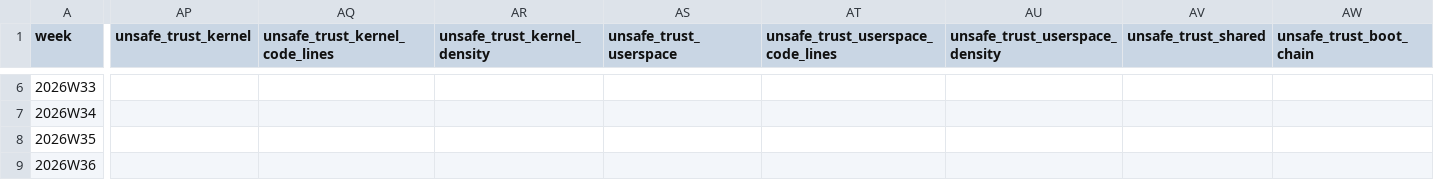
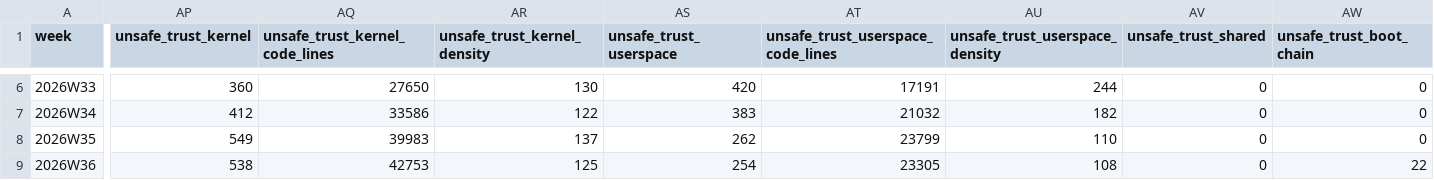
Before and after one commit to crickertech/nife, a CSV file: notes/project-metrics/weekly.csv, drawn as a sheet; only a part is shown, gaps mark what is left out; the diff covers the shown part only; the diff names each change by its address in the sheet, - before the commit and + after, or states it on an @@ line.

```diff
--- a/notes/project-metrics/weekly.csv
+++ b/notes/project-metrics/weekly.csv
-AP6 (unsafe_trust_kernel): (empty)
+AP6 (unsafe_trust_kernel): 360
-AQ6 (unsafe_trust_kernel_code_lines): (empty)
+AQ6 (unsafe_trust_kernel_code_lines): 27650
-AR6 (unsafe_trust_kernel_density): (empty)
+AR6 (unsafe_trust_kernel_density): 130
-AS6 (unsafe_trust_userspace): (empty)
+AS6 (unsafe_trust_userspace): 420
-AT6: (empty)
+AT6: 17191
-AU6 (unsafe_trust_userspace_density): (empty)
+AU6 (unsafe_trust_userspace_density): 244
-AV6:AV9 (unsafe_trust_shared): (empty)
+AV6:AV9 (unsafe_trust_shared): 0
-AW6:AW8 (unsafe_trust_boot_chain): (empty)
+AW6:AW8 (unsafe_trust_boot_chain): 0
-AP7 (unsafe_trust_kernel): (empty)
+AP7 (unsafe_trust_kernel): 412
-AQ7 (unsafe_trust_kernel_code_lines): (empty)
+AQ7 (unsafe_trust_kernel_code_lines): 33586
-AR7 (unsafe_trust_kernel_density): (empty)
+AR7 (unsafe_trust_kernel_density): 122
-AS7 (unsafe_trust_userspace): (empty)
+AS7 (unsafe_trust_userspace): 383
-AT7: (empty)
+AT7: 21032
-AU7 (unsafe_trust_userspace_density): (empty)
+AU7 (unsafe_trust_userspace_density): 182
-AP8 (unsafe_trust_kernel): (empty)
+AP8 (unsafe_trust_kernel): 549
-AQ8 (unsafe_trust_kernel_code_lines): (empty)
+AQ8 (unsafe_trust_kernel_code_lines): 39983
-AR8 (unsafe_trust_kernel_density): (empty)
+AR8 (unsafe_trust_kernel_density): 137
-AS8 (unsafe_trust_userspace): (empty)
+AS8 (unsafe_trust_userspace): 262
-AT8: (empty)
+AT8: 23799
-AU8 (unsafe_trust_userspace_density): (empty)
+AU8 (unsafe_trust_userspace_density): 110
-AP9 (unsafe_trust_kernel): (empty)
+AP9 (unsafe_trust_kernel): 538
-AQ9 (unsafe_trust_kernel_code_lines): (empty)
+AQ9 (unsafe_trust_kernel_code_lines): 42753
-AR9 (unsafe_trust_kernel_density): (empty)
+AR9 (unsafe_trust_kernel_density): 125
-AS9 (unsafe_trust_userspace): (empty)
+AS9 (unsafe_trust_userspace): 254
-AT9: (empty)
+AT9: 23305
-AU9 (unsafe_trust_userspace_density): (empty)
+AU9 (unsafe_trust_userspace_density): 108
-AW9 (unsafe_trust_boot_chain): (empty)
+AW9 (unsafe_trust_boot_chain): 22
```
Also changed, not shown: 97 edited cells elsewhere in this file, 12 other files.
